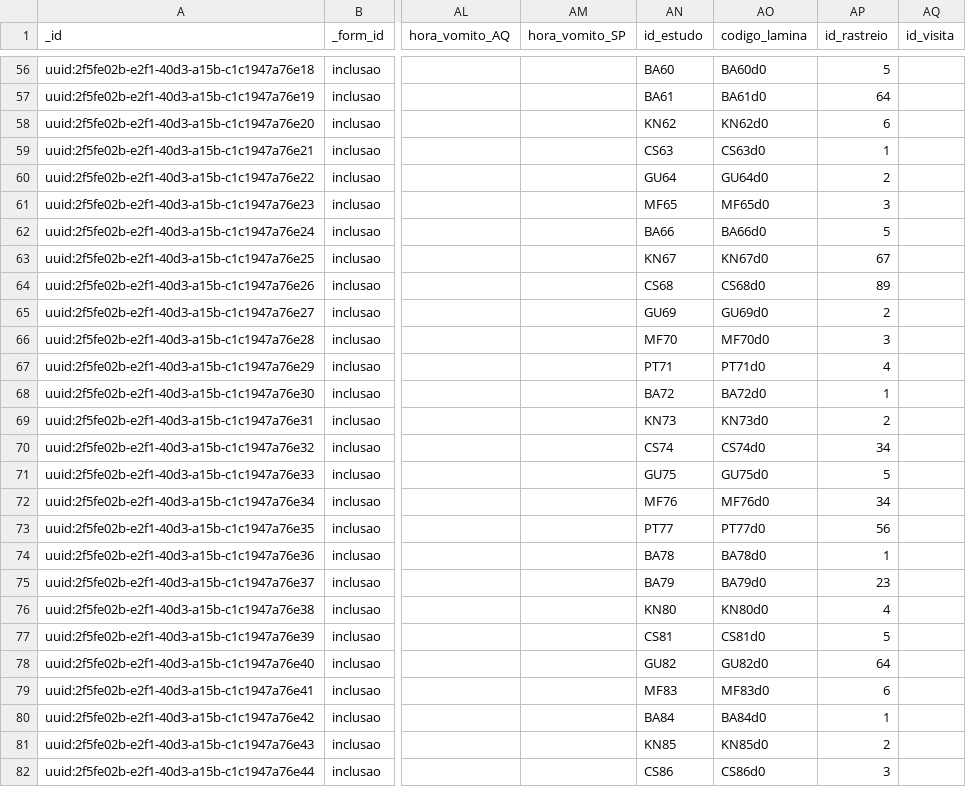
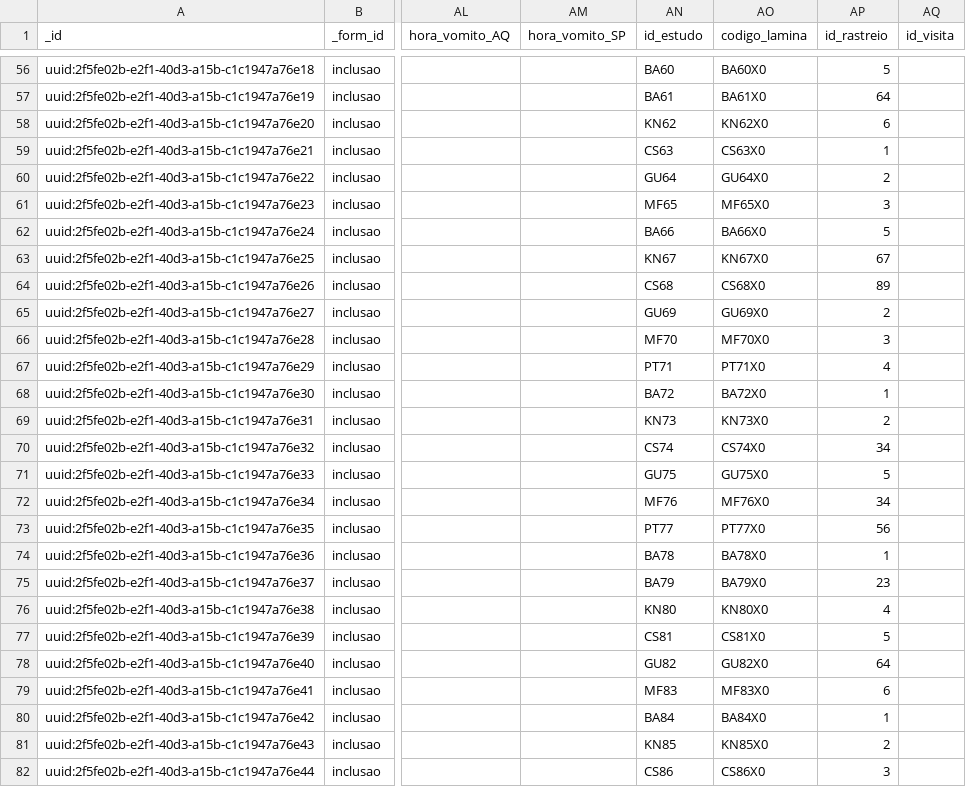
Before and after one commit to dotieono/app-designer, a CSV file: app/config/assets/csv/inclusao.csv, drawn as a sheet; only a part is shown, gaps mark what is left out; the diff covers the shown part only; the diff names each change by its address in the sheet, - before the commit and + after, or states it on an @@ line.

```diff
--- a/app/config/assets/csv/inclusao.csv
+++ b/app/config/assets/csv/inclusao.csv
-AO56 (codigo_lamina): BA60d0
+AO56 (codigo_lamina): BA60X0
-AO57 (codigo_lamina): BA61d0
+AO57 (codigo_lamina): BA61X0
-AO58 (codigo_lamina): KN62d0
+AO58 (codigo_lamina): KN62X0
-AO59 (codigo_lamina): CS63d0
+AO59 (codigo_lamina): CS63X0
-AO60 (codigo_lamina): GU64d0
+AO60 (codigo_lamina): GU64X0
-AO61 (codigo_lamina): MF65d0
+AO61 (codigo_lamina): MF65X0
-AO62 (codigo_lamina): BA66d0
+AO62 (codigo_lamina): BA66X0
-AO63 (codigo_lamina): KN67d0
+AO63 (codigo_lamina): KN67X0
-AO64 (codigo_lamina): CS68d0
+AO64 (codigo_lamina): CS68X0
-AO65 (codigo_lamina): GU69d0
+AO65 (codigo_lamina): GU69X0
-AO66 (codigo_lamina): MF70d0
+AO66 (codigo_lamina): MF70X0
-AO67 (codigo_lamina): PT71d0
+AO67 (codigo_lamina): PT71X0
-AO68 (codigo_lamina): BA72d0
+AO68 (codigo_lamina): BA72X0
-AO69 (codigo_lamina): KN73d0
+AO69 (codigo_lamina): KN73X0
-AO70 (codigo_lamina): CS74d0
+AO70 (codigo_lamina): CS74X0
-AO71 (codigo_lamina): GU75d0
+AO71 (codigo_lamina): GU75X0
-AO72 (codigo_lamina): MF76d0
+AO72 (codigo_lamina): MF76X0
-AO73 (codigo_lamina): PT77d0
+AO73 (codigo_lamina): PT77X0
-AO74 (codigo_lamina): BA78d0
+AO74 (codigo_lamina): BA78X0
-AO75 (codigo_lamina): BA79d0
+AO75 (codigo_lamina): BA79X0
-AO76 (codigo_lamina): KN80d0
+AO76 (codigo_lamina): KN80X0
-AO77 (codigo_lamina): CS81d0
+AO77 (codigo_lamina): CS81X0
-AO78 (codigo_lamina): GU82d0
+AO78 (codigo_lamina): GU82X0
-AO79 (codigo_lamina): MF83d0
+AO79 (codigo_lamina): MF83X0
-AO80 (codigo_lamina): BA84d0
+AO80 (codigo_lamina): BA84X0
-AO81 (codigo_lamina): KN85d0
+AO81 (codigo_lamina): KN85X0
-AO82 (codigo_lamina): CS86d0
+AO82 (codigo_lamina): CS86X0
```
Also changed, not shown: 84 edited cells elsewhere in this file, app/config/assets/csv/seguimento.csv, 2 other files.
